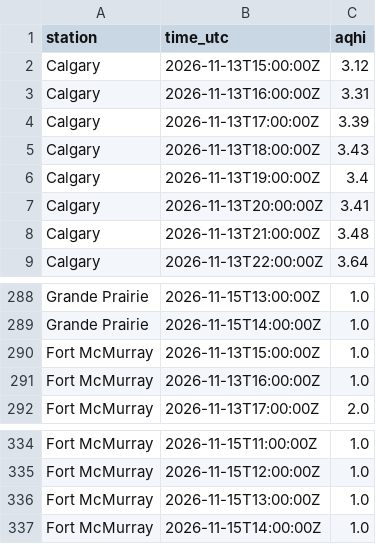
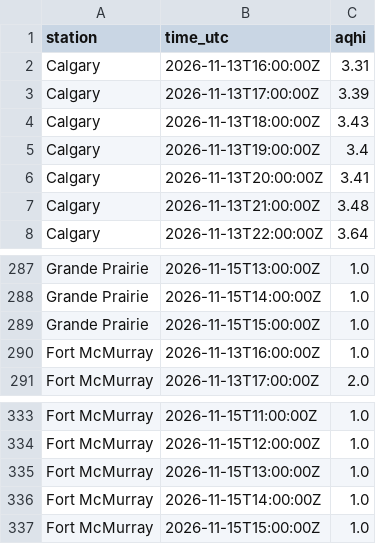
Before and after one commit to maymankhan1-web/alberta-air-quality-tracker, a CSV file: data/aqhi_recent.csv, drawn as a sheet; only a part is shown, gaps mark what is left out; the diff covers the shown part only.

```diff
--- a/data/aqhi_recent.csv
+++ b/data/aqhi_recent.csv
@@ -1,3 +1,2 @@
 station,time_utc,aqhi
-Calgary,2026-11-13T15:00:00Z,3.12
 Calgary,2026-11-13T16:00:00Z,3.31
@@ -289,3 +288,3 @@ Grande Prairie,2026-11-15T13:00:00Z,1.0
 Grande Prairie,2026-11-15T14:00:00Z,1.0
-Fort McMurray,2026-11-13T15:00:00Z,1.0
+Grande Prairie,2026-11-15T15:00:00Z,1.0
 Fort McMurray,2026-11-13T16:00:00Z,1.0
@@ -337 +336,2 @@ Fort McMurray,2026-11-15T13:00:00Z,1.0
 Fort McMurray,2026-11-15T14:00:00Z,1.0
+Fort McMurray,2026-11-15T15:00:00Z,1.0
```
Also changed, not shown: 5 added rows and 5 removed rows elsewhere in this file, 1 other file.
